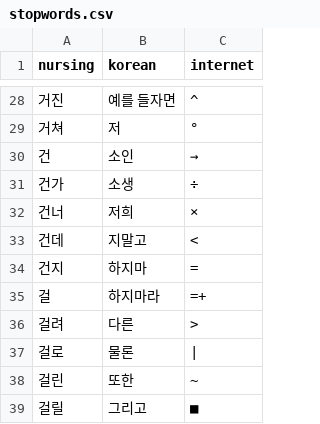
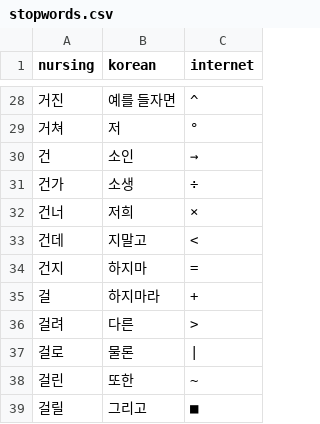
Before and after one commit to ni-inha/topic-modeling-of-mom-community, a CSV file: data/dictionary/stopwords.csv, drawn as a sheet; only a part is shown, gaps mark what is left out.

Commit message:
Update stopwords.csv

```diff
--- a/data/dictionary/stopwords.csv
+++ b/data/dictionary/stopwords.csv
@@ -34,3 +34,3 @@ nursing,korean,internet
 건지,하지마,=
-걸,하지마라,=+
+걸,하지마라,+
 걸려,다른,>
```
